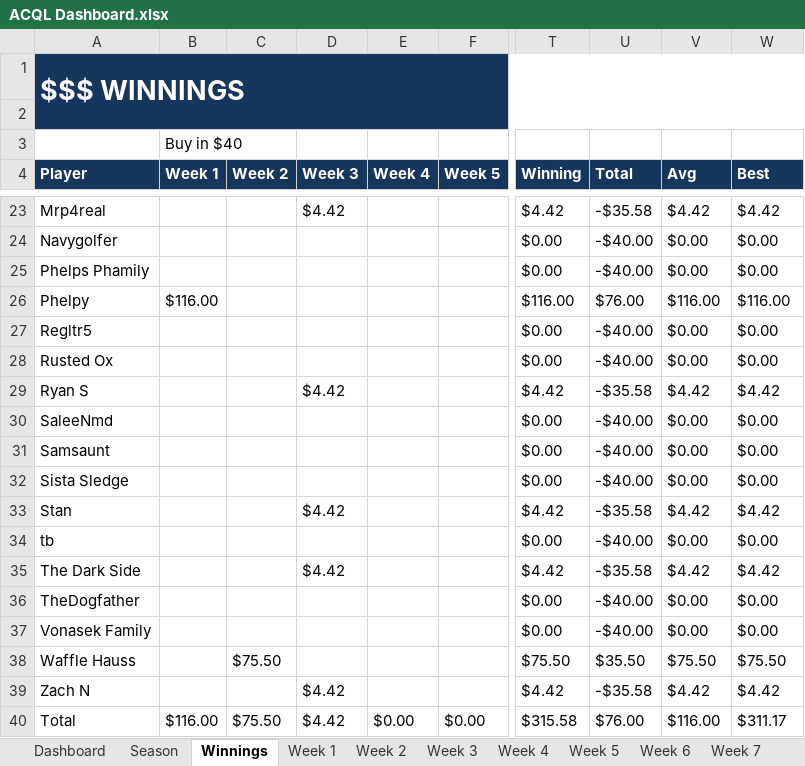
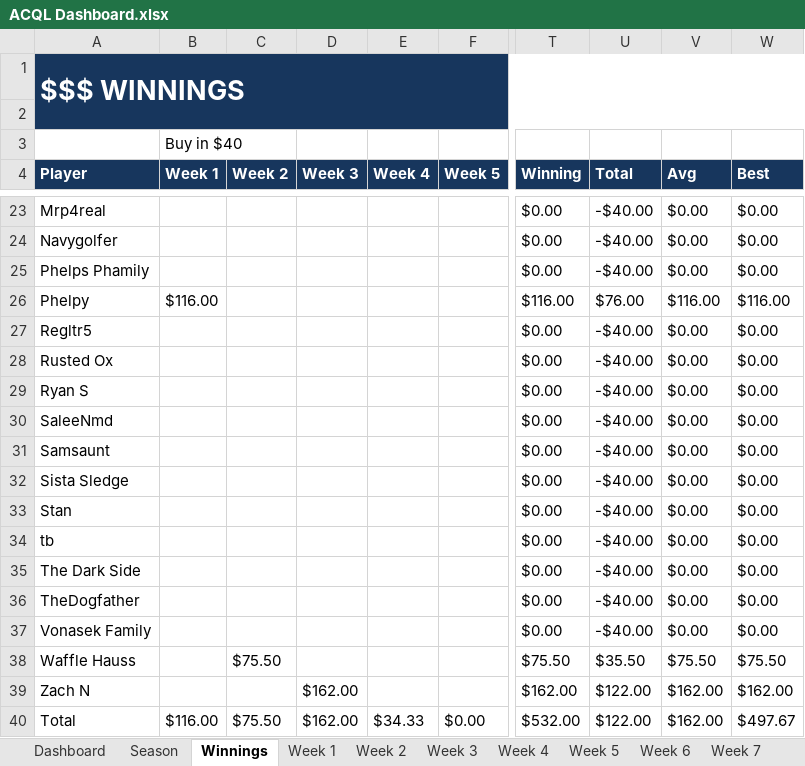
Before and after one commit to SamPhelps22/ACQL-Dashboard-x, an Excel workbook: ACQL Dashboard.xlsx, sheet Winnings, drawn as a sheet; only a part is shown, gaps mark what is left out; values as stored, in another font and other column widths than the file's, no borders; conditional formats and table styles not drawn; the diff covers the shown part only; the diff names each change by its address in the sheet, - before the commit and + after, or states it on an @@ line.

```diff
--- a/ACQL Dashboard.xlsx (sheet Winnings)
+++ b/ACQL Dashboard.xlsx (sheet Winnings)
-D23 (Week 3): $4.42
+D23 (Week 3): (empty)
-T23 (Winning): $4.42
+T23 (Winning): $0.00
-U23 (Total): -$35.58
+U23 (Total): -$40.00
-V23 (Avg): $4.42
+V23 (Avg): $0.00
-W23 (Best): $4.42
+W23 (Best): $0.00
-D29 (Week 3): $4.42
+D29 (Week 3): (empty)
-T29 (Winning): $4.42
+T29 (Winning): $0.00
-U29 (Total): -$35.58
+U29 (Total): -$40.00
-V29 (Avg): $4.42
+V29 (Avg): $0.00
-W29 (Best): $4.42
+W29 (Best): $0.00
-D33 (Week 3): $4.42
+D33 (Week 3): (empty)
-T33 (Winning): $4.42
+T33 (Winning): $0.00
-U33 (Total): -$35.58
+U33 (Total): -$40.00
-V33 (Avg): $4.42
+V33 (Avg): $0.00
-W33 (Best): $4.42
+W33 (Best): $0.00
-D35 (Week 3): $4.42
+D35 (Week 3): (empty)
-T35 (Winning): $4.42
+T35 (Winning): $0.00
-U35 (Total): -$35.58
+U35 (Total): -$40.00
-V35 (Avg): $4.42
+V35 (Avg): $0.00
-W35 (Best): $4.42
+W35 (Best): $0.00
-D39:D40 (Week 3): $4.42
+D39:D40 (Week 3): $162.00
-T39 (Winning): $4.42
+T39 (Winning): $162.00
-U39 (Total): -$35.58
+U39 (Total): $122.00
-V39 (Avg): $4.42
+V39 (Avg): $162.00
-W39 (Best): $4.42
+W39 (Best): $162.00
-E40 (Week 4): $0.00
+E40 (Week 4): $34.33
-T40 (Winning): $315.58
+T40 (Winning): $532.00
-U40 (Total): $76.00
+U40 (Total): $122.00
-V40 (Avg): $116.00
+V40 (Avg): $162.00
-W40 (Best): $311.17
+W40 (Best): $497.67
```
Also changed, not shown: 1 added row, 1 removed row and 27 edited cells elsewhere in this sheet, sheet Week 4, sheet Week 3, sheet Dashboard, sheet Season, formulas that keep their value, charts or pictures, 40 other files.
